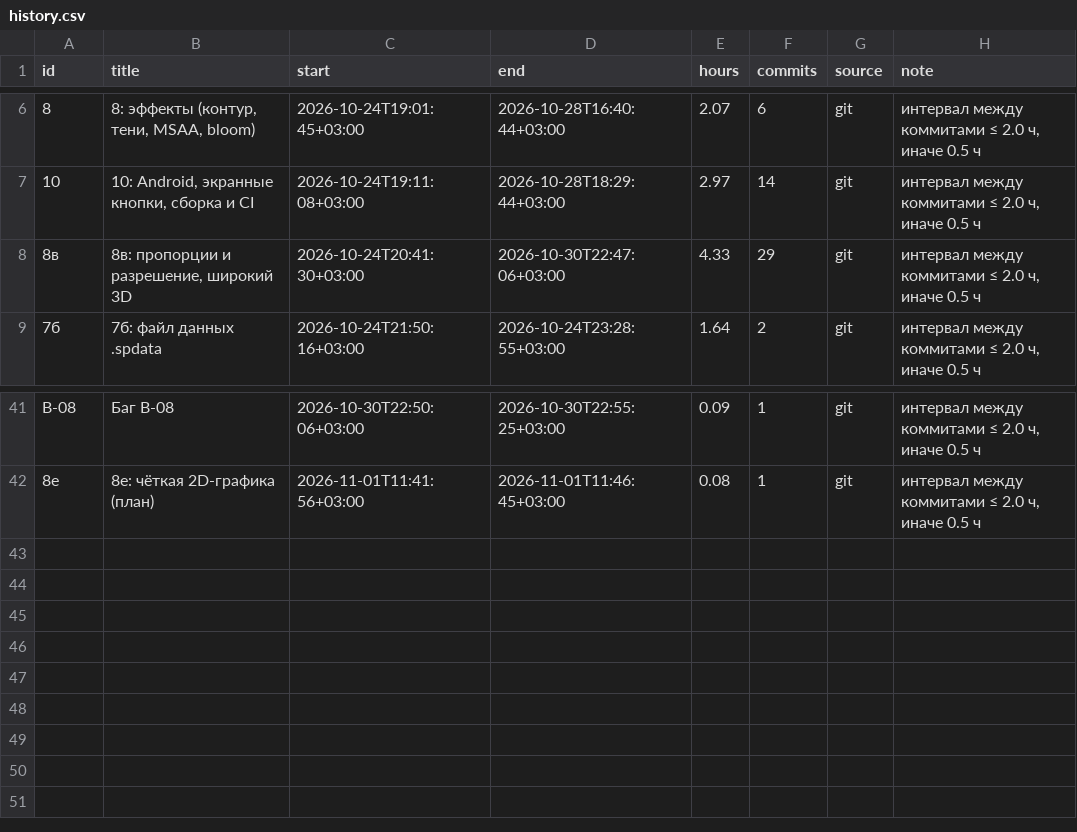
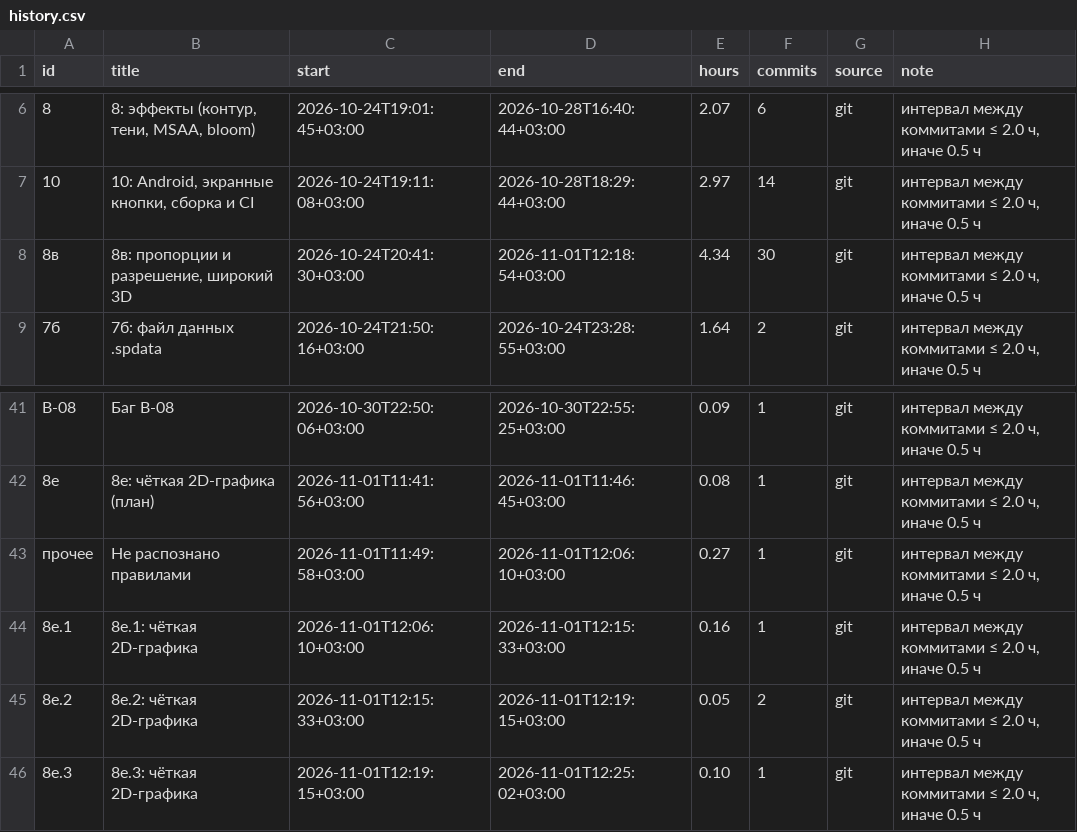
Before and after one commit to DmitriiTrifonov/sunpetal, a CSV file: tools/roadmap/history.csv, drawn as a sheet; only a part is shown, gaps mark what is left out.

```diff
--- a/tools/roadmap/history.csv
+++ b/tools/roadmap/history.csv
@@ -7,3 +7,3 @@ id,title,start,end,hours,commits,source,note
 10,"10: Android, экранные кнопки, сборка и CI",2026-10-24T19:11:08+03:00,2026-10-28T18:29:44+03:00,2.97,14,git,"интервал между коммитами ≤ 2.0 ч, иначе 0.5 ч"
-8в,"8в: пропорции и разрешение, широкий 3D",2026-10-24T20:41:30+03:00,2026-10-30T22:47:06+03:00,4.33,29,git,"интервал между коммитами ≤ 2.0 ч, иначе 0.5 ч"
+8в,"8в: пропорции и разрешение, широкий 3D",2026-10-24T20:41:30+03:00,2026-11-01T12:18:54+03:00,4.34,30,git,"интервал между коммитами ≤ 2.0 ч, иначе 0.5 ч"
 7б,7б: файл данных .spdata,2026-10-24T21:50:16+03:00,2026-10-24T23:28:55+03:00,1.64,2,git,"интервал между коммитами ≤ 2.0 ч, иначе 0.5 ч"
@@ -42 +42,5 @@ B-08,Баг B-08,2026-10-30T22:50:06+03:00,2026-10-30T22:55:25+03:00,0.09,1,git,
 8е,8е: чёткая 2D-графика (план),2026-11-01T11:41:56+03:00,2026-11-01T11:46:45+03:00,0.08,1,git,"интервал между коммитами ≤ 2.0 ч, иначе 0.5 ч"
+прочее,Не распознано правилами,2026-11-01T11:49:58+03:00,2026-11-01T12:06:10+03:00,0.27,1,git,"интервал между коммитами ≤ 2.0 ч, иначе 0.5 ч"
+8е.1,8е.1: чёткая 2D-графика,2026-11-01T12:06:10+03:00,2026-11-01T12:15:33+03:00,0.16,1,git,"интервал между коммитами ≤ 2.0 ч, иначе 0.5 ч"
+8е.2,8е.2: чёткая 2D-графика,2026-11-01T12:15:33+03:00,2026-11-01T12:19:15+03:00,0.05,2,git,"интервал между коммитами ≤ 2.0 ч, иначе 0.5 ч"
+8е.3,8е.3: чёткая 2D-графика,2026-11-01T12:19:15+03:00,2026-11-01T12:25:02+03:00,0.10,1,git,"интервал между коммитами ≤ 2.0 ч, иначе 0.5 ч"
```
Also changed, not shown: 4 other files.
